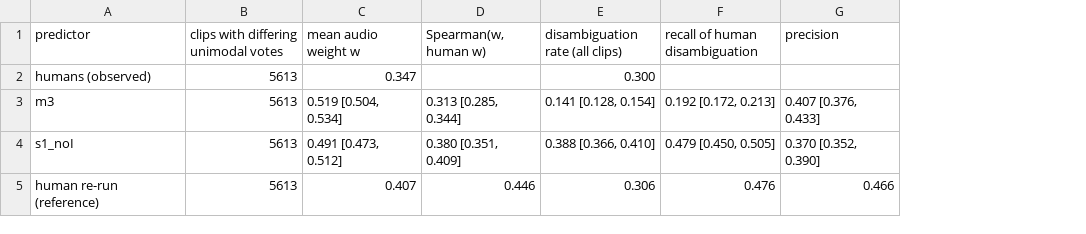
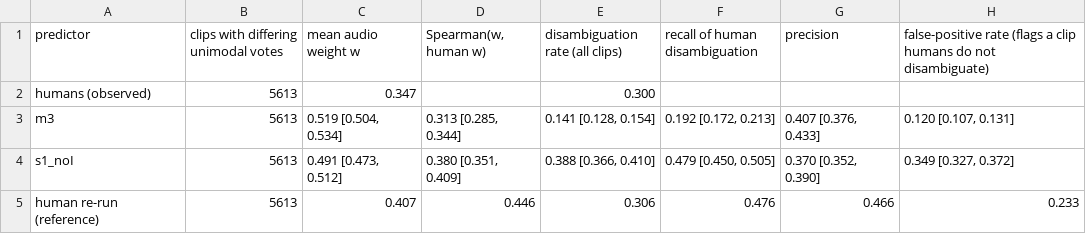
Before and after one commit to ptrnghieu/EmoS, a CSV file: results/cross_condition_diagnostic/3_integration.csv, drawn as a sheet; the diff names each change by its address in the sheet, - before the commit and + after, or states it on an @@ line.

```diff
--- a/results/cross_condition_diagnostic/3_integration.csv
+++ b/results/cross_condition_diagnostic/3_integration.csv
+column H, rows 1-5: false-positive rate (flags a clip humans do not disambiguate) |  | 0.120 [0.107, 0.131] | 0.349 [0.327, 0.372] | 0.233
```
Also changed, not shown: 12 other files.
